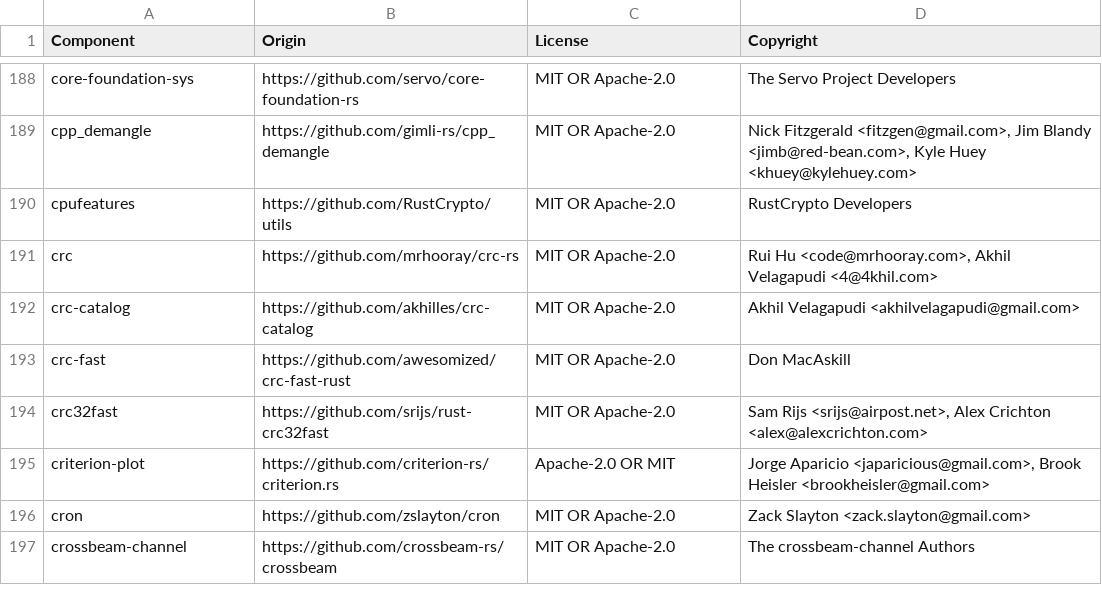
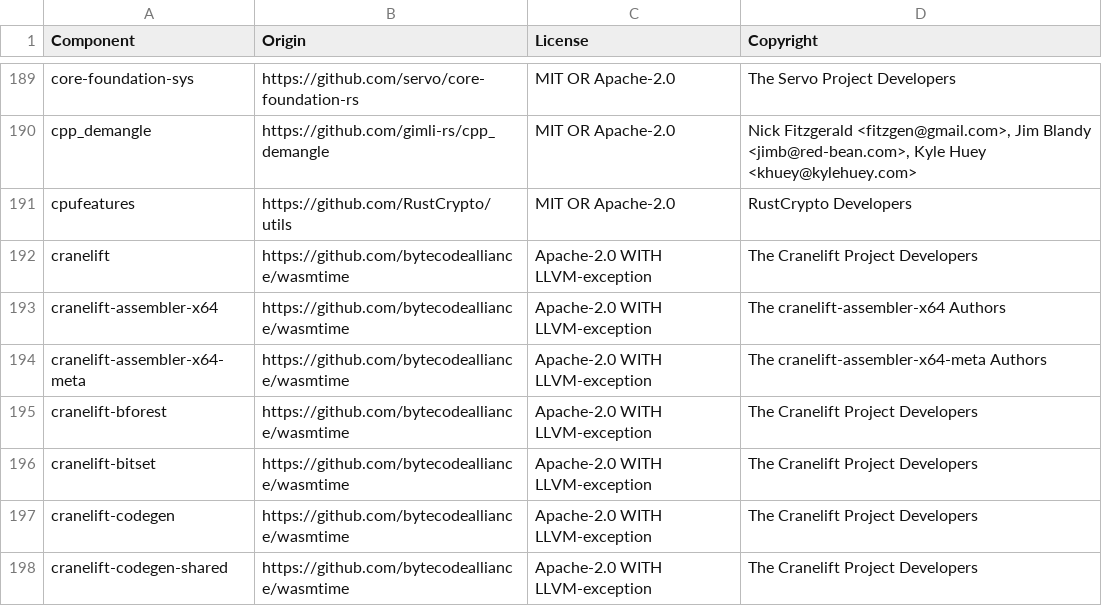
Before and after one commit to quickwit-oss/quickwit, a CSV file: LICENSE-3rdparty.csv, drawn as a sheet; only a part is shown, gaps mark what is left out; the shorter side is filled out with more unchanged rows; the diff covers the shown part only; the diff names each change by its address in the sheet, - before the commit and + after, or states it on an @@ line.

```diff
--- a/LICENSE-3rdparty.csv
+++ b/LICENSE-3rdparty.csv
+row 192: cranelift | https://github.com/bytecodealliance/wasmtime | Apache-2.0 WITH LLVM-exception | The Cranelift Project Developers
+row 193: cranelift-assembler-x64 | https://github.com/bytecodealliance/wasmtime | Apache-2.0 WITH LLVM-exception | The cranelift-assembler-x64 Authors
+row 194: cranelift-assembler-x64-meta | https://github.com/bytecodealliance/wasmtime | Apache-2.0 WITH LLVM-exception | The cranelift-assembler-x64-meta Authors
+row 195: cranelift-bforest | https://github.com/bytecodealliance/wasmtime | Apache-2.0 WITH LLVM-exception | The Cranelift Project Developers
+row 196: cranelift-bitset | https://github.com/bytecodealliance/wasmtime | Apache-2.0 WITH LLVM-exception | The Cranelift Project Developers
+row 197: cranelift-codegen | https://github.com/bytecodealliance/wasmtime | Apache-2.0 WITH LLVM-exception | The Cranelift Project Developers
+row 198: cranelift-codegen-shared | https://github.com/bytecodealliance/wasmtime | Apache-2.0 WITH LLVM-exception | The Cranelift Project Developers
```
Also changed, not shown: 15 added rows elsewhere in this file, 12 other files.
